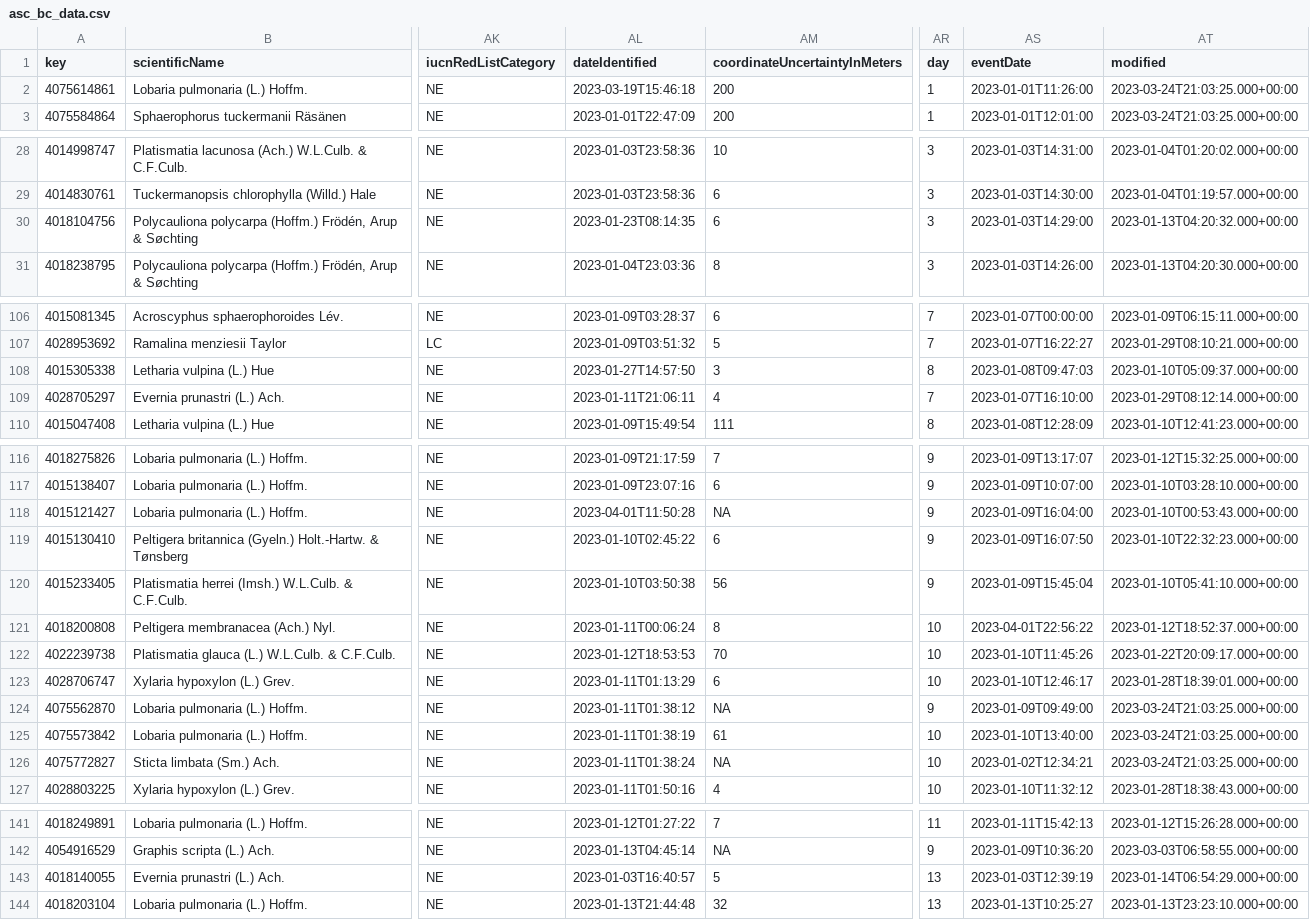
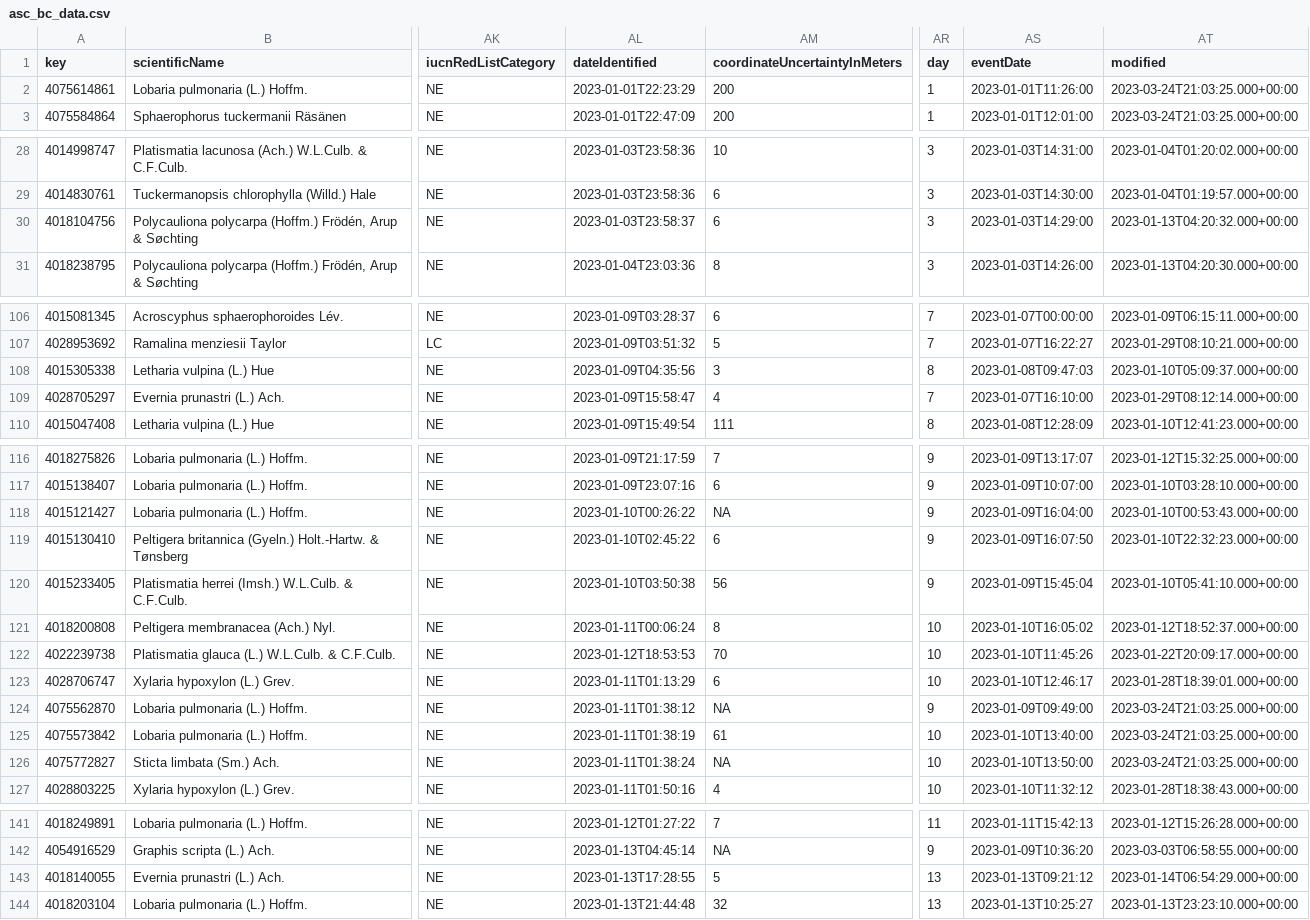
Before and after one commit to Just249/DATA589_Project, a CSV file: data/asc_bc_data.csv, drawn as a sheet; only a part is shown, gaps mark what is left out; the diff covers the shown part only; the diff names each change by its address in the sheet, - before the commit and + after, or states it on an @@ line.

```diff
--- a/data/asc_bc_data.csv
+++ b/data/asc_bc_data.csv
-AL2 (dateIdentified): 2023-03-19T15:46:18
+AL2 (dateIdentified): 2023-01-01T22:23:29
-AL30 (dateIdentified): 2023-01-23T08:14:35
+AL30 (dateIdentified): 2023-01-03T23:58:37
-AL108 (dateIdentified): 2023-01-27T14:57:50
+AL108 (dateIdentified): 2023-01-09T04:35:56
-AL109 (dateIdentified): 2023-01-11T21:06:11
+AL109 (dateIdentified): 2023-01-09T15:58:47
-AL118 (dateIdentified): 2023-04-01T11:50:28
+AL118 (dateIdentified): 2023-01-10T00:26:22
-AS121 (eventDate): 2023-04-01T22:56:22
+AS121 (eventDate): 2023-01-10T16:05:02
-AS126 (eventDate): 2023-01-02T12:34:21
+AS126 (eventDate): 2023-01-10T13:50:00
-AL143 (dateIdentified): 2023-01-03T16:40:57
+AL143 (dateIdentified): 2023-01-13T17:28:55
-AS143 (eventDate): 2023-01-03T12:39:19
+AS143 (eventDate): 2023-01-13T09:21:12
```
Also changed, not shown: 3 edited cells elsewhere in this file, 3 other files.
